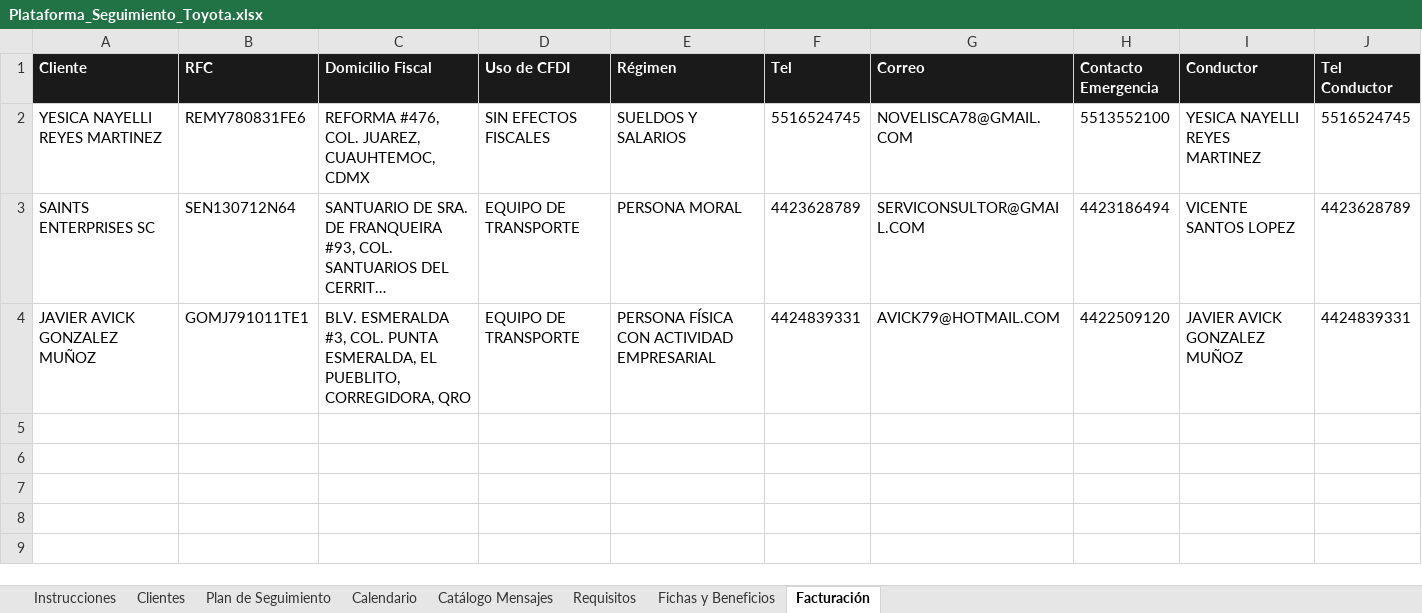
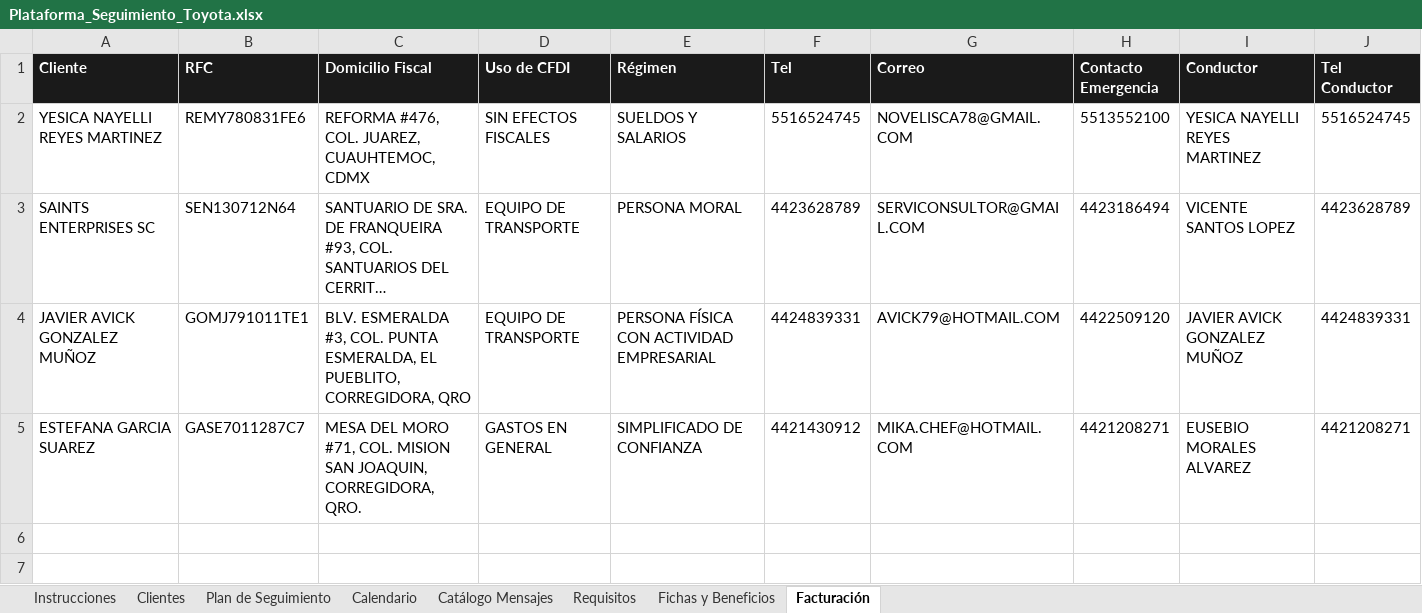
Before and after one commit to alexestradabarrera-ui/Automatizaci-n-datos-fact, an Excel workbook: data/Plataforma_Seguimiento_Toyota.xlsx, sheet Facturación, drawn as a sheet; only a part is shown; the shorter side is filled out with more unchanged rows; long unchanged cells end in …; values as stored, in another font and other column widths than the file's, no borders; removed rows and columns are numbered as before the commit, all else as after; rows hold the shown columns only; the diff names each change by its address in the sheet, - before the commit and + after, or states it on an @@ line.

Commit message:
Nuevo cliente: ESTEFANA GARCIA SUAREZ

```diff
--- a/data/Plataforma_Seguimiento_Toyota.xlsx (sheet Facturación)
+++ b/data/Plataforma_Seguimiento_Toyota.xlsx (sheet Facturación)
-row 5: (empty)
+row 5: ESTEFANA GARCIA SUAREZ | GASE7011287C7 | MESA DEL MORO #71, COL. MISION SAN JOAQUIN, CORREGIDORA, QRO. | GASTOS EN GENERAL | SIMPLIFICADO DE CONFIANZA | 4421430912 | MIKA.CHEF@HOTMAIL.COM | 4421208271 | EUSEBIO MORALES ALVAREZ | 4421208271
```
Also changed, not shown: sheet Clientes.
